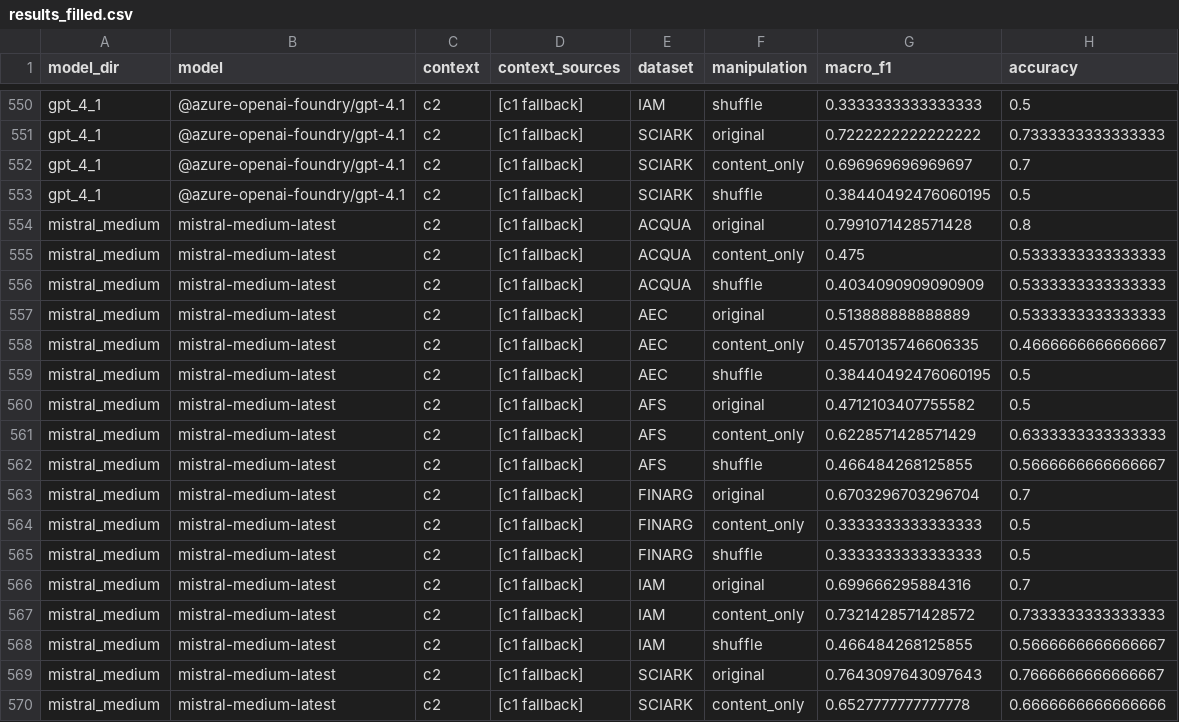
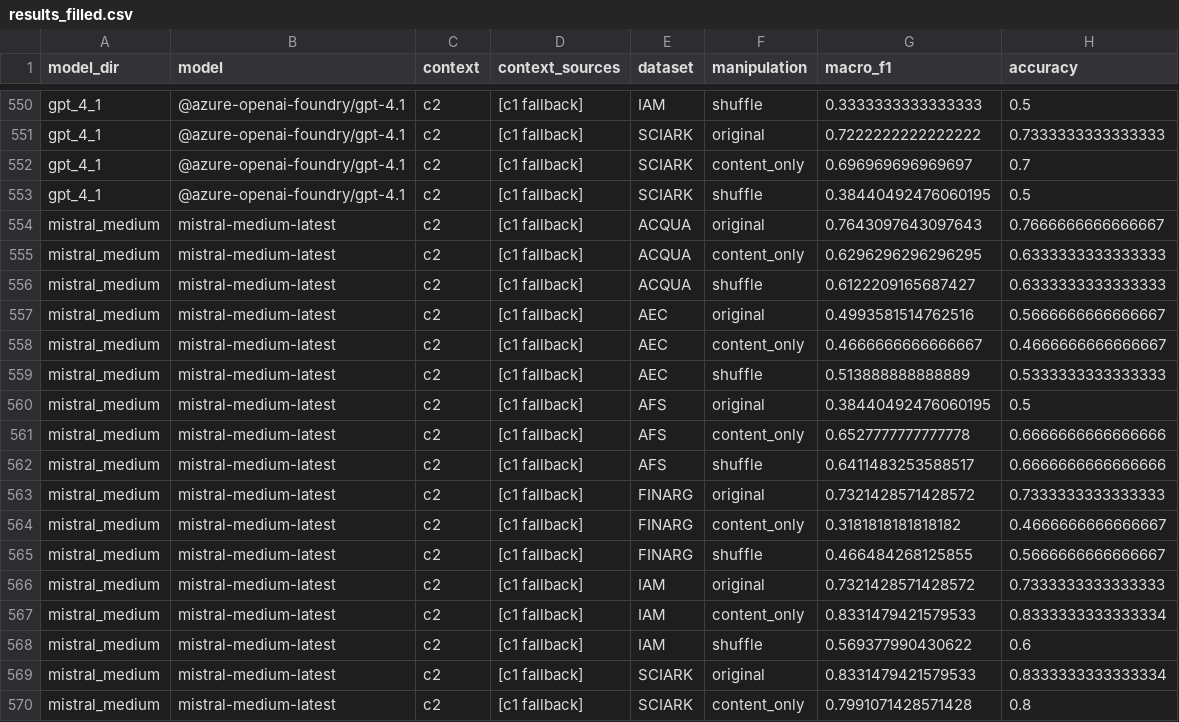
Before and after one commit to wideraHannes/GAIC-Thesis, a CSV file: experiments/v1/results_filled.csv, drawn as a sheet; only a part is shown, gaps mark what is left out; the diff covers the shown part only.

```diff
--- a/experiments/v1/results_filled.csv
+++ b/experiments/v1/results_filled.csv
@@ -553,18 +553,18 @@ gpt_4_1,@azure-openai-foundry/gpt-4.1,c2,[c1 fallback],SCIARK,content_only,0.696
 gpt_4_1,@azure-openai-foundry/gpt-4.1,c2,[c1 fallback],SCIARK,shuffle,0.38440492476060195,0.5
-mistral_medium,mistral-medium-latest,c2,[c1 fallback],ACQUA,original,0.7991071428571428,0.8
-mistral_medium,mistral-medium-latest,c2,[c1 fallback],ACQUA,content_only,0.475,0.5333333333333333
-mistral_medium,mistral-medium-latest,c2,[c1 fallback],ACQUA,shuffle,0.4034090909090909,0.5333333333333333
-mistral_medium,mistral-medium-latest,c2,[c1 fallback],AEC,original,0.513888888888889,0.5333333333333333
-mistral_medium,mistral-medium-latest,c2,[c1 fallback],AEC,content_only,0.4570135746606335,0.4666666666666667
-mistral_medium,mistral-medium-latest,c2,[c1 fallback],AEC,shuffle,0.38440492476060195,0.5
-mistral_medium,mistral-medium-latest,c2,[c1 fallback],AFS,original,0.4712103407755582,0.5
-mistral_medium,mistral-medium-latest,c2,[c1 fallback],AFS,content_only,0.6228571428571429,0.6333333333333333
-mistral_medium,mistral-medium-latest,c2,[c1 fallback],AFS,shuffle,0.466484268125855,0.5666666666666667
-mistral_medium,mistral-medium-latest,c2,[c1 fallback],FINARG,original,0.6703296703296704,0.7
-mistral_medium,mistral-medium-latest,c2,[c1 fallback],FINARG,content_only,0.3333333333333333,0.5
-mistral_medium,mistral-medium-latest,c2,[c1 fallback],FINARG,shuffle,0.3333333333333333,0.5
-mistral_medium,mistral-medium-latest,c2,[c1 fallback],IAM,original,0.699666295884316,0.7
-mistral_medium,mistral-medium-latest,c2,[c1 fallback],IAM,content_only,0.7321428571428572,0.7333333333333333
-mistral_medium,mistral-medium-latest,c2,[c1 fallback],IAM,shuffle,0.466484268125855,0.5666666666666667
-mistral_medium,mistral-medium-latest,c2,[c1 fallback],SCIARK,original,0.7643097643097643,0.7666666666666667
-mistral_medium,mistral-medium-latest,c2,[c1 fallback],SCIARK,content_only,0.6527777777777778,0.6666666666666666
+mistral_medium,mistral-medium-latest,c2,[c1 fallback],ACQUA,original,0.7643097643097643,0.7666666666666667
+mistral_medium,mistral-medium-latest,c2,[c1 fallback],ACQUA,content_only,0.6296296296296295,0.6333333333333333
+mistral_medium,mistral-medium-latest,c2,[c1 fallback],ACQUA,shuffle,0.6122209165687427,0.6333333333333333
+mistral_medium,mistral-medium-latest,c2,[c1 fallback],AEC,original,0.4993581514762516,0.5666666666666667
+mistral_medium,mistral-medium-latest,c2,[c1 fallback],AEC,content_only,0.4666666666666667,0.4666666666666667
+mistral_medium,mistral-medium-latest,c2,[c1 fallback],AEC,shuffle,0.513888888888889,0.5333333333333333
+mistral_medium,mistral-medium-latest,c2,[c1 fallback],AFS,original,0.38440492476060195,0.5
+mistral_medium,mistral-medium-latest,c2,[c1 fallback],AFS,content_only,0.6527777777777778,0.6666666666666666
+mistral_medium,mistral-medium-latest,c2,[c1 fallback],AFS,shuffle,0.6411483253588517,0.6666666666666666
+mistral_medium,mistral-medium-latest,c2,[c1 fallback],FINARG,original,0.7321428571428572,0.7333333333333333
+mistral_medium,mistral-medium-latest,c2,[c1 fallback],FINARG,content_only,0.3181818181818182,0.4666666666666667
+mistral_medium,mistral-medium-latest,c2,[c1 fallback],FINARG,shuffle,0.466484268125855,0.5666666666666667
+mistral_medium,mistral-medium-latest,c2,[c1 fallback],IAM,original,0.7321428571428572,0.7333333333333333
+mistral_medium,mistral-medium-latest,c2,[c1 fallback],IAM,content_only,0.8331479421579533,0.8333333333333334
+mistral_medium,mistral-medium-latest,c2,[c1 fallback],IAM,shuffle,0.569377990430622,0.6
+mistral_medium,mistral-medium-latest,c2,[c1 fallback],SCIARK,original,0.8331479421579533,0.8333333333333334
+mistral_medium,mistral-medium-latest,c2,[c1 fallback],SCIARK,content_only,0.7991071428571428,0.8
```
Also changed, not shown: 96 edited cells elsewhere in this file, experiments/v1/results_raw.csv, 13 other files.
